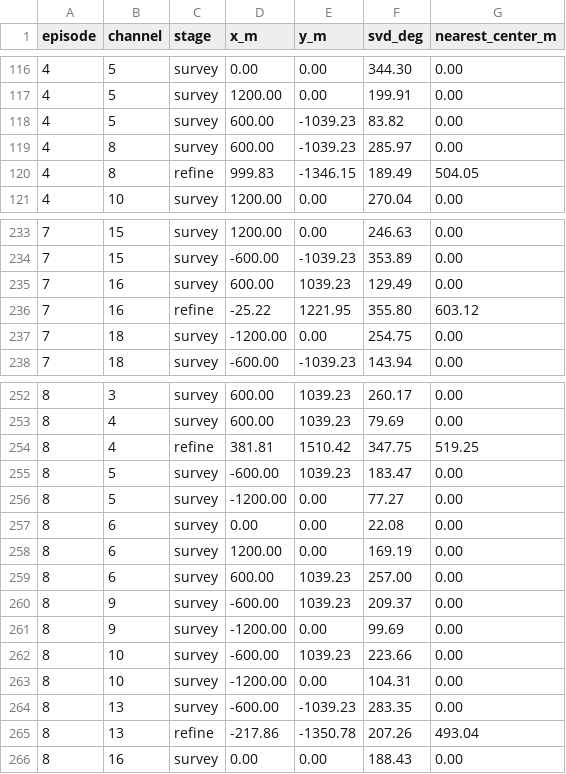
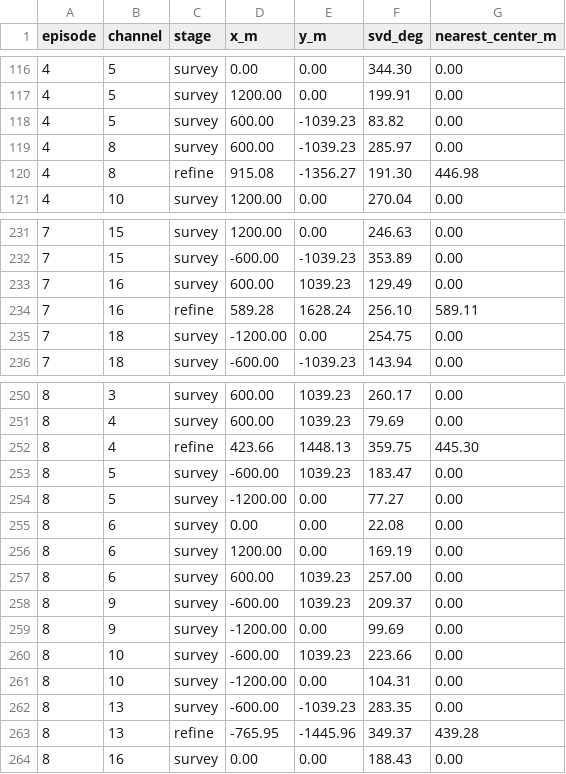
Before and after one commit to LittleFishStars/cumcm-2026-robot-dog, a CSV file: results/t3_observations.csv, drawn as a sheet; only a part is shown, gaps mark what is left out; the diff covers the shown part only.

```diff
--- a/results/t3_observations.csv
+++ b/results/t3_observations.csv
@@ -119,3 +119,3 @@ episode,channel,stage,x_m,y_m,svd_deg,nearest_center_m
 4,8,survey,600.00,-1039.23,285.97,0.00
-4,8,refine,999.83,-1346.15,189.49,504.05
+4,8,refine,915.08,-1356.27,191.30,446.98
 4,10,survey,1200.00,0.00,270.04,0.00
@@ -235,3 +233,3 @@ episode,channel,stage,x_m,y_m,svd_deg,nearest_center_m
 7,16,survey,600.00,1039.23,129.49,0.00
-7,16,refine,-25.22,1221.95,355.80,603.12
+7,16,refine,589.28,1628.24,256.10,589.11
 7,18,survey,-1200.00,0.00,254.75,0.00
@@ -253,3 +251,3 @@ episode,channel,stage,x_m,y_m,svd_deg,nearest_center_m
 8,4,survey,600.00,1039.23,79.69,0.00
-8,4,refine,381.81,1510.42,347.75,519.25
+8,4,refine,423.66,1448.13,359.75,445.30
 8,5,survey,-600.00,1039.23,183.47,0.00
@@ -264,3 +262,3 @@ episode,channel,stage,x_m,y_m,svd_deg,nearest_center_m
 8,13,survey,-600.00,-1039.23,283.35,0.00
-8,13,refine,-217.86,-1350.78,207.26,493.04
+8,13,refine,-765.95,-1445.96,349.37,439.28
 8,16,survey,0.00,0.00,188.43,0.00
```
Also changed, not shown: 2 removed rows and 28 edited cells elsewhere in this file, 2 other files.
